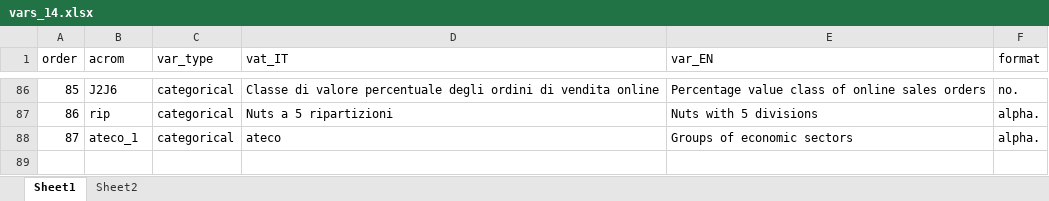
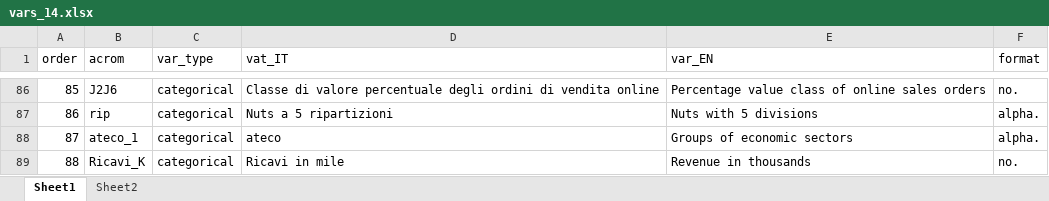
Before and after one commit to luchocastillo84/Clusterwise_DD_Italy, an Excel workbook: Data/Tags/vars_14.xlsx, sheet Sheet1, drawn as a sheet; only a part is shown, gaps mark what is left out; values as stored, in another font and other column widths than the file's, no borders; charts and pictures not drawn; the diff names each change by its address in the sheet, - before the commit and + after, or states it on an @@ line.

```diff
--- a/Data/Tags/vars_14.xlsx (sheet Sheet1)
+++ b/Data/Tags/vars_14.xlsx (sheet Sheet1)
+row 89: 88 | Ricavi_K | categorical | Ricavi in mile | Revenue in thousands | no.
```
Also changed, not shown: 3 other files.
